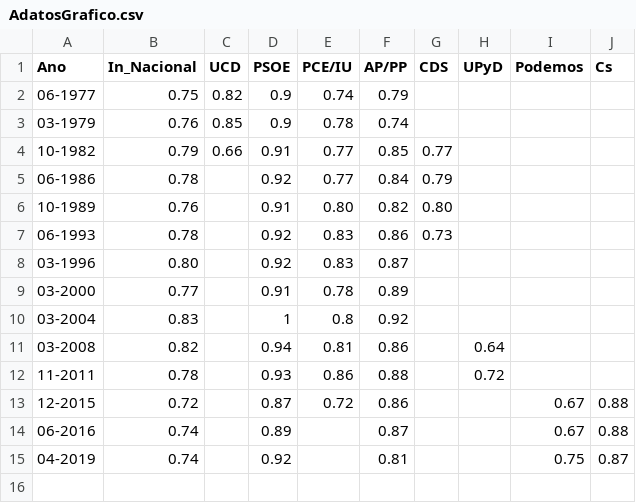
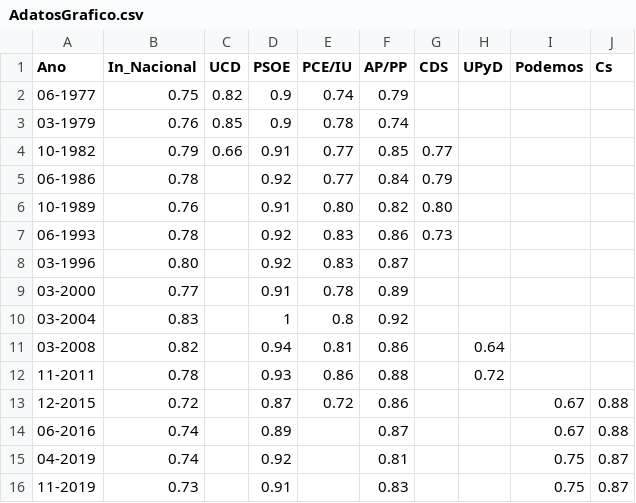
Before and after one commit to Miguelro/Electoral, a CSV file: bochsler_Datos/AdatosGrafico.csv, drawn as a sheet; the diff names each change by its address in the sheet, - before the commit and + after, or states it on an @@ line.

```diff
--- a/bochsler_Datos/AdatosGrafico.csv
+++ b/bochsler_Datos/AdatosGrafico.csv
+row 16: 11-2019 | 0.73 |  | 0.91 |  | 0.83 |  |  | 0.75 | 0.87
```
Also changed, not shown: 3 other files.
